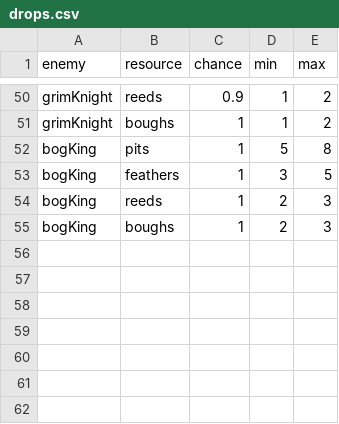
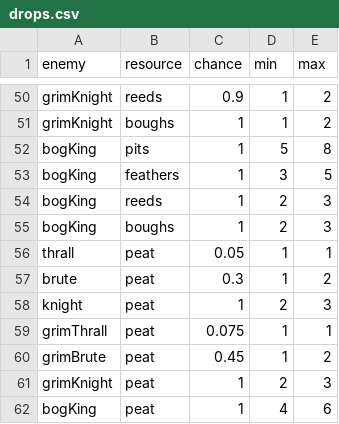
Before and after one commit to EsterMosevitzkyLis/Broceliande, a CSV file: data/drops.csv, drawn as a sheet; only a part is shown, gaps mark what is left out.

```diff
--- a/data/drops.csv
+++ b/data/drops.csv
@@ -55 +55,8 @@ bogKing,reeds,1,2,3
 bogKing,boughs,1,2,3
+thrall,peat,0.05,1,1
+brute,peat,0.3,1,2
+knight,peat,1,2,3
+grimThrall,peat,0.075,1,1
+grimBrute,peat,0.45,1,2
+grimKnight,peat,1,2,3
+bogKing,peat,1,4,6
```
Also changed, not shown: data/globals.csv, data/items.csv, 41 other files.
